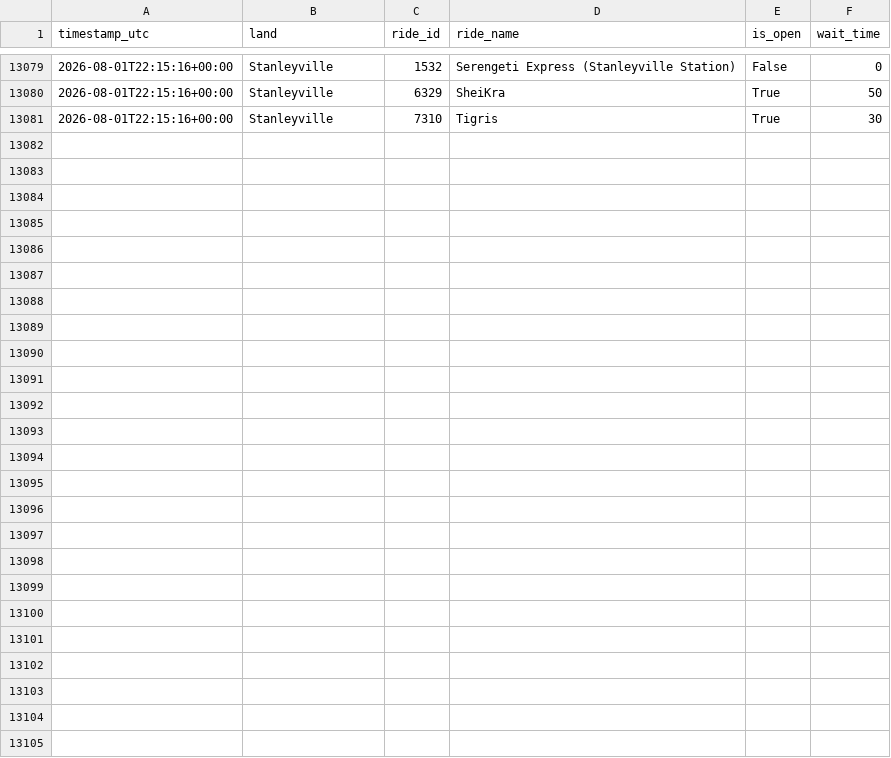
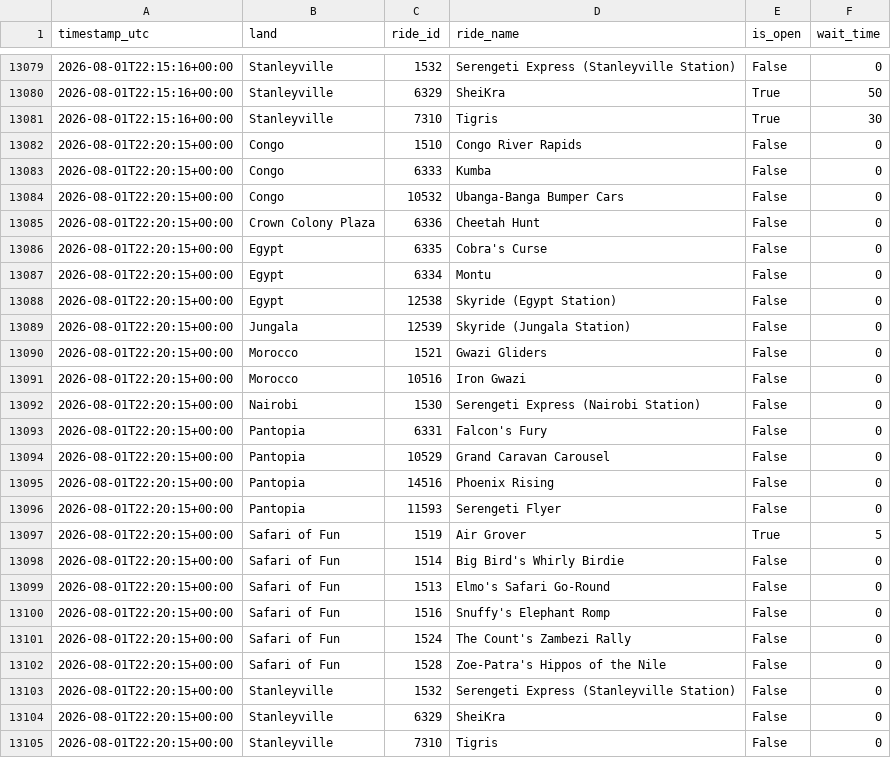
Before and after one commit to GustavoLuza/rideradar-queue-data, a CSV file: data/24.csv, drawn as a sheet; only a part is shown, gaps mark what is left out; the diff names each change by its address in the sheet, - before the commit and + after, or states it on an @@ line.

```diff
--- a/data/24.csv
+++ b/data/24.csv
+row 13082: 2026-08-01T22:20:15+00:00 | Congo | 1510 | Congo River Rapids | False | 0
+row 13083: 2026-08-01T22:20:15+00:00 | Congo | 6333 | Kumba | False | 0
+row 13084: 2026-08-01T22:20:15+00:00 | Congo | 10532 | Ubanga-Banga Bumper Cars | False | 0
+row 13085: 2026-08-01T22:20:15+00:00 | Crown Colony Plaza | 6336 | Cheetah Hunt | False | 0
+row 13086: 2026-08-01T22:20:15+00:00 | Egypt | 6335 | Cobra's Curse | False | 0
+row 13087: 2026-08-01T22:20:15+00:00 | Egypt | 6334 | Montu | False | 0
+row 13088: 2026-08-01T22:20:15+00:00 | Egypt | 12538 | Skyride (Egypt Station) | False | 0
+row 13089: 2026-08-01T22:20:15+00:00 | Jungala | 12539 | Skyride (Jungala Station) | False | 0
+row 13090: 2026-08-01T22:20:15+00:00 | Morocco | 1521 | Gwazi Gliders | False | 0
+row 13091: 2026-08-01T22:20:15+00:00 | Morocco | 10516 | Iron Gwazi | False | 0
+row 13092: 2026-08-01T22:20:15+00:00 | Nairobi | 1530 | Serengeti Express (Nairobi Station) | False | 0
+row 13093: 2026-08-01T22:20:15+00:00 | Pantopia | 6331 | Falcon's Fury | False | 0
+row 13094: 2026-08-01T22:20:15+00:00 | Pantopia | 10529 | Grand Caravan Carousel | False | 0
+row 13095: 2026-08-01T22:20:15+00:00 | Pantopia | 14516 | Phoenix Rising | False | 0
+row 13096: 2026-08-01T22:20:15+00:00 | Pantopia | 11593 | Serengeti Flyer | False | 0
+row 13097: 2026-08-01T22:20:15+00:00 | Safari of Fun | 1519 | Air Grover | True | 5
+row 13098: 2026-08-01T22:20:15+00:00 | Safari of Fun | 1514 | Big Bird's Whirly Birdie | False | 0
+row 13099: 2026-08-01T22:20:15+00:00 | Safari of Fun | 1513 | Elmo's Safari Go-Round | False | 0
+row 13100: 2026-08-01T22:20:15+00:00 | Safari of Fun | 1516 | Snuffy's Elephant Romp | False | 0
+row 13101: 2026-08-01T22:20:15+00:00 | Safari of Fun | 1524 | The Count's Zambezi Rally | False | 0
+row 13102: 2026-08-01T22:20:15+00:00 | Safari of Fun | 1528 | Zoe-Patra's Hippos of the Nile | False | 0
+row 13103: 2026-08-01T22:20:15+00:00 | Stanleyville | 1532 | Serengeti Express (Stanleyville Station) | False | 0
+row 13104: 2026-08-01T22:20:15+00:00 | Stanleyville | 6329 | SheiKra | False | 0
+row 13105: 2026-08-01T22:20:15+00:00 | Stanleyville | 7310 | Tigris | False | 0
```
Also changed, not shown: data/21.csv, data/334.csv, 6 other files.
